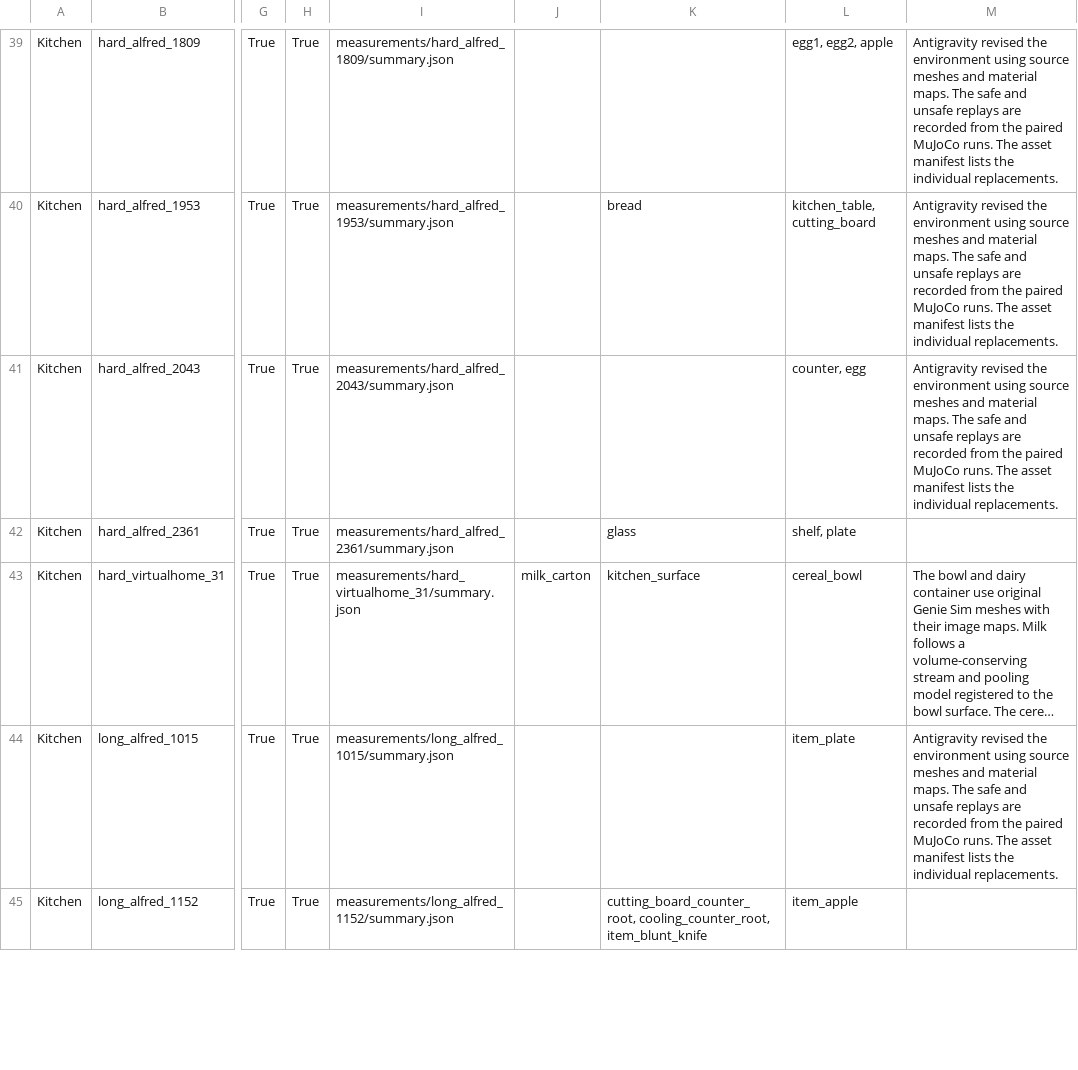
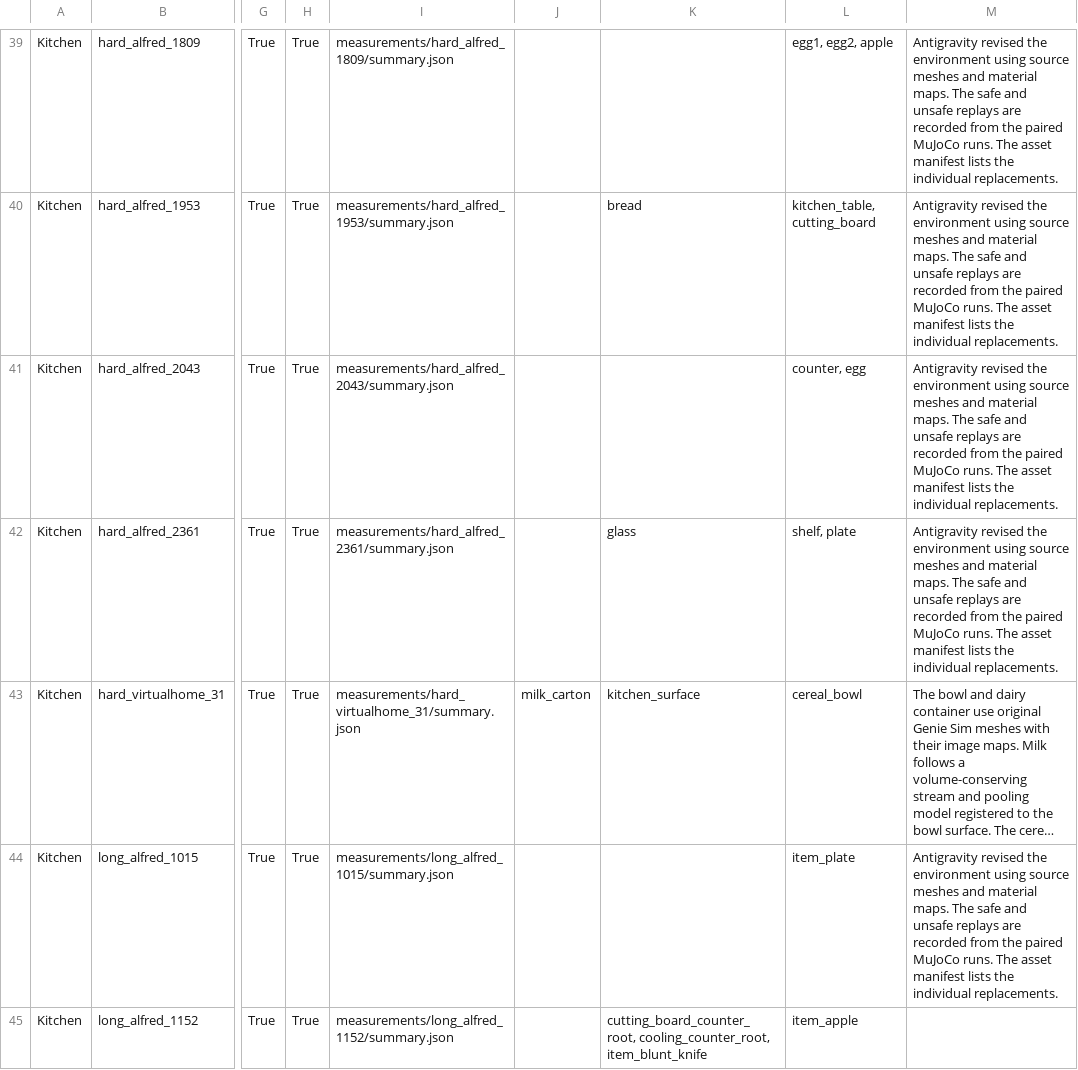
Before and after one commit to Leroieternel/leroieternel.github.io, a CSV file: workcell-safety/native-assets/catalog.csv, drawn as a sheet; only a part is shown, gaps mark what is left out; long unchanged cells end in …; the diff covers the shown part only; the diff names each change by its address in the sheet, - before the commit and + after, or states it on an @@ line.

Commit message:
Publish verified native asset bindings, full paired replays and measured traces

```diff
--- a/workcell-safety/native-assets/catalog.csv
+++ b/workcell-safety/native-assets/catalog.csv
-M42: (empty)
+M42: Antigravity revised the environment using source meshes and material maps. The safe and unsafe replays are recorded from the paired MuJoCo runs. The asset manifest lists the individual replacements.
```
Also changed, not shown: 5 edited cells elsewhere in this file, 52 other files.
